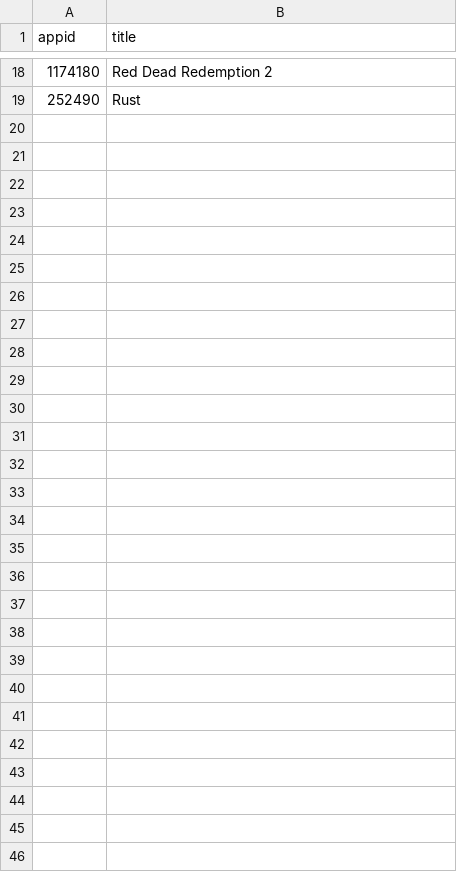
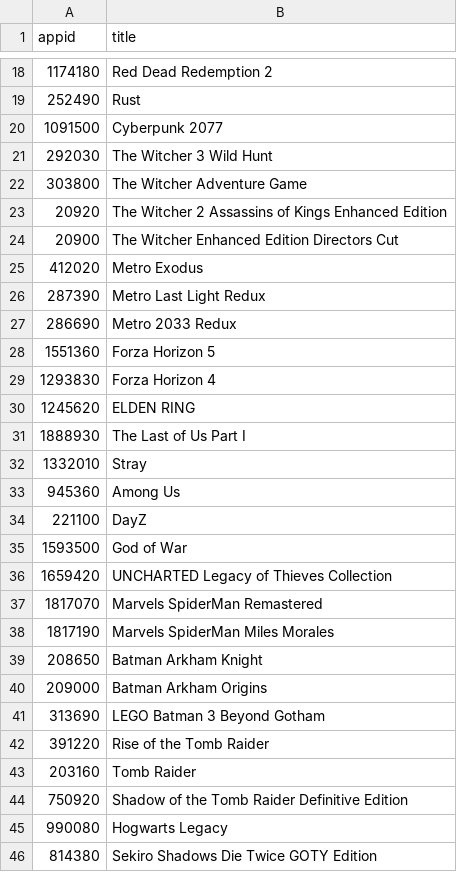
Before and after one commit to chayannaskar26/Steam-Games_Recommender-System, a CSV file: Data Mining/Steam Other Games.csv, drawn as a sheet; only a part is shown, gaps mark what is left out; the diff names each change by its address in the sheet, - before the commit and + after, or states it on an @@ line.

Commit message:
Comments added and Other new games

```diff
--- a/Data Mining/Steam Other Games.csv
+++ b/Data Mining/Steam Other Games.csv
+row 20: 1091500 | Cyberpunk 2077
+row 21: 292030 | The Witcher 3 Wild Hunt
+row 22: 303800 | The Witcher Adventure Game
+row 23: 20920 | The Witcher 2 Assassins of Kings Enhanced Edition
+row 24: 20900 | The Witcher Enhanced Edition Directors Cut
+row 25: 412020 | Metro Exodus
+row 26: 287390 | Metro Last Light Redux
+row 27: 286690 | Metro 2033 Redux
+row 28: 1551360 | Forza Horizon 5
+row 29: 1293830 | Forza Horizon 4
+row 30: 1245620 | ELDEN RING
+row 31: 1888930 | The Last of Us Part I
+row 32: 1332010 | Stray
+row 33: 945360 | Among Us
+row 34: 221100 | DayZ
+row 35: 1593500 | God of War
+row 36: 1659420 | UNCHARTED Legacy of Thieves Collection
+row 37: 1817070 | Marvels SpiderMan Remastered
+row 38: 1817190 | Marvels SpiderMan Miles Morales
+row 39: 208650 | Batman Arkham Knight
+row 40: 209000 | Batman Arkham Origins
+row 41: 313690 | LEGO Batman 3 Beyond Gotham
+row 42: 391220 | Rise of the Tomb Raider
+row 43: 203160 | Tomb Raider
+row 44: 750920 | Shadow of the Tomb Raider Definitive Edition
+row 45: 990080 | Hogwarts Legacy
+row 46: 814380 | Sekiro Shadows Die Twice GOTY Edition
```
Also changed, not shown: Data Mining/Steam Ubisoft Games.csv, 5 other files.
